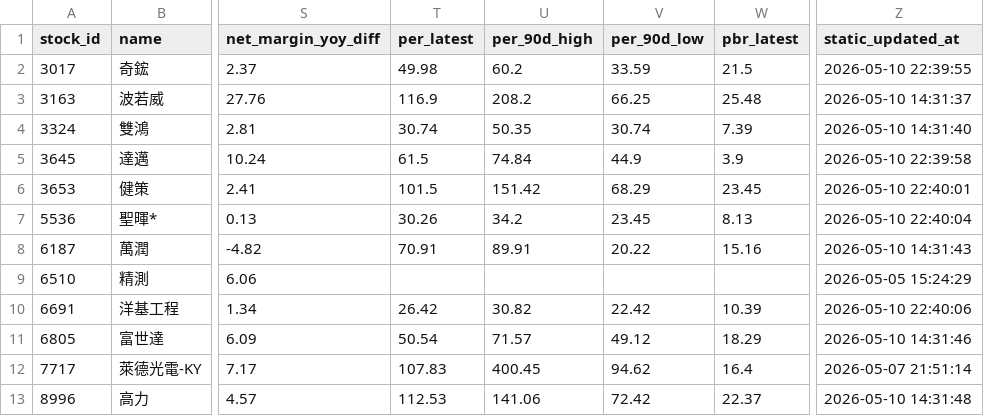
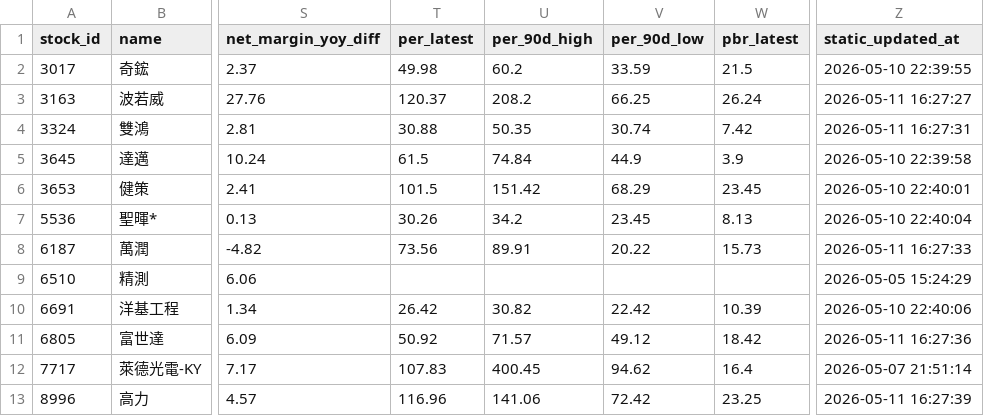
Before and after one commit to ONicole0101/Marks, a CSV file: AllStatic.csv, drawn as a sheet; only a part is shown, gaps mark what is left out; the diff names each change by its address in the sheet, - before the commit and + after, or states it on an @@ line.

```diff
--- a/AllStatic.csv
+++ b/AllStatic.csv
-T3 (per_latest): 116.9
+T3 (per_latest): 120.37
-W3 (pbr_latest): 25.48
+W3 (pbr_latest): 26.24
-Z3 (static_updated_at): 2026-05-10 14:31:37
+Z3 (static_updated_at): 2026-05-11 16:27:27
-T4 (per_latest): 30.74
+T4 (per_latest): 30.88
-W4 (pbr_latest): 7.39
+W4 (pbr_latest): 7.42
-Z4 (static_updated_at): 2026-05-10 14:31:40
+Z4 (static_updated_at): 2026-05-11 16:27:31
-T8 (per_latest): 70.91
+T8 (per_latest): 73.56
-W8 (pbr_latest): 15.16
+W8 (pbr_latest): 15.73
-Z8 (static_updated_at): 2026-05-10 14:31:43
+Z8 (static_updated_at): 2026-05-11 16:27:33
-T11 (per_latest): 50.54
+T11 (per_latest): 50.92
-W11 (pbr_latest): 18.29
+W11 (pbr_latest): 18.42
-Z11 (static_updated_at): 2026-05-10 14:31:46
+Z11 (static_updated_at): 2026-05-11 16:27:36
-T13 (per_latest): 112.53
+T13 (per_latest): 116.96
-W13 (pbr_latest): 22.37
+W13 (pbr_latest): 23.25
-Z13 (static_updated_at): 2026-05-10 14:31:48
+Z13 (static_updated_at): 2026-05-11 16:27:39
```
